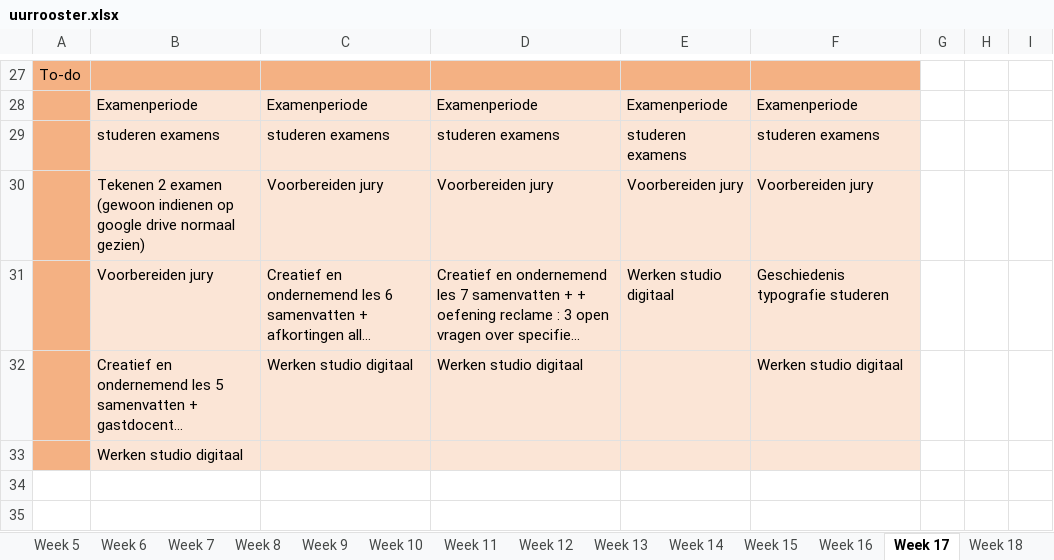
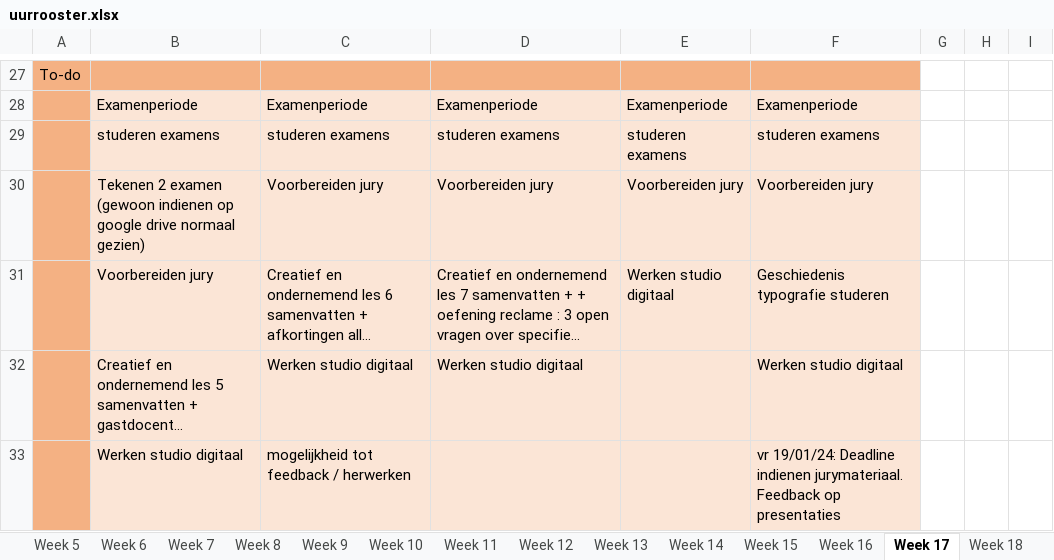
Before and after one commit to ninjahisser/LUCA-2, an Excel workbook: uurrooster.xlsx, sheet Week 17, drawn as a sheet; only a part is shown, gaps mark what is left out; long unchanged cells end in …; values as stored, in another font and other column widths than the file's, no borders; conditional formats not drawn; removed rows and columns are numbered as before the commit, all else as after; the diff names each change by its address in the sheet, - before the commit and + after, or states it on an @@ line.

Commit message:
dada

```diff
--- a/uurrooster.xlsx (sheet Week 17)
+++ b/uurrooster.xlsx (sheet Week 17)
-row 33:  | Werken studio digitaal
+row 33:  | Werken studio digitaal | mogelijkheid tot feedback / herwerken |  |  | vr 19/01/24: Deadline indienen jurymateriaal. Feedback op presentaties
```
Also changed, not shown: sheet Week 16.
